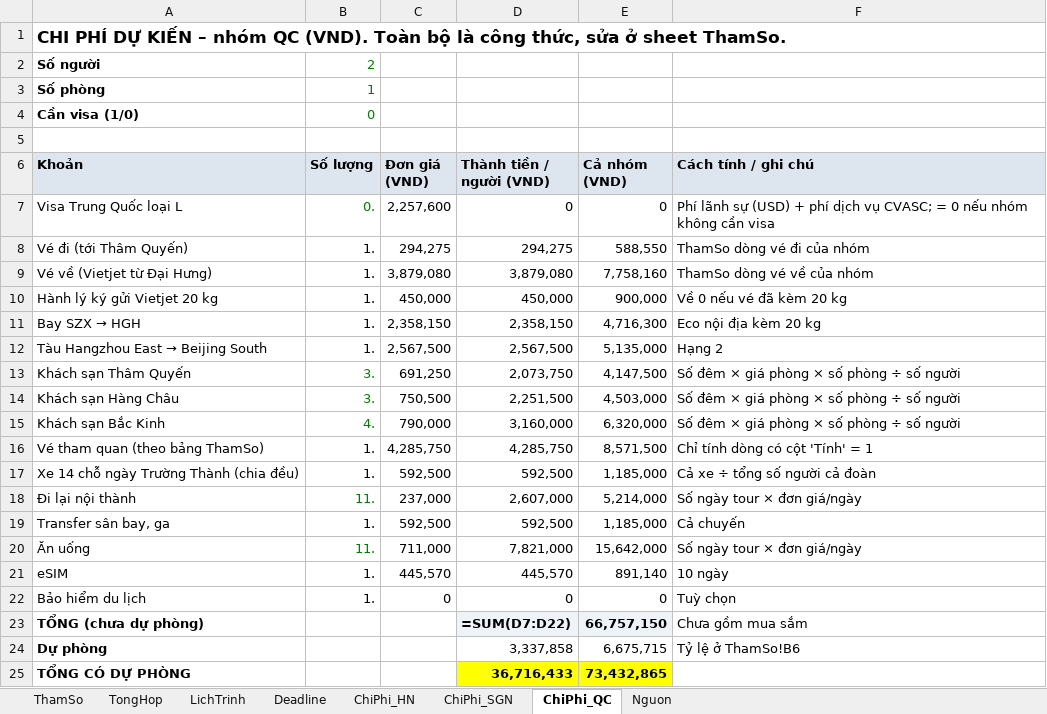
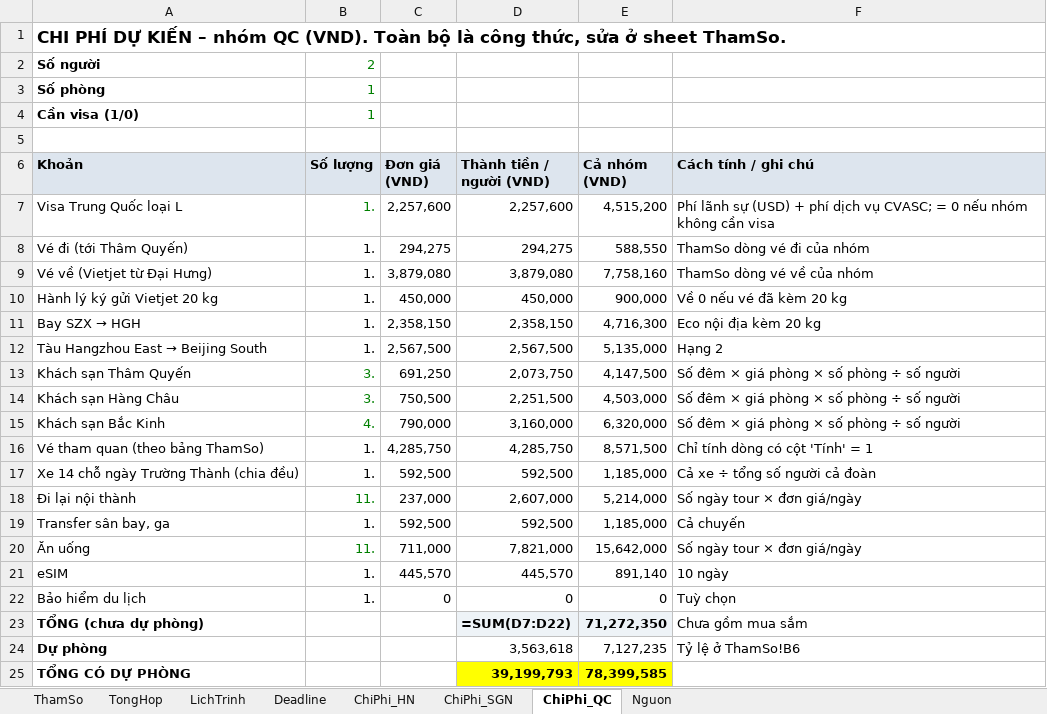
Before and after one commit to xuantien12345/goclaw-deploy1, an Excel workbook: docs/travel/tour-china-2026-10-budget-optC.xlsx, sheet ChiPhi_QC, drawn as a sheet; values as stored, in another font and other column widths than the file's, no borders; formulas without a stored value are shown as written; the diff names each change by its address in the sheet, - before the commit and + after, or states it on an @@ line.

```diff
--- a/docs/travel/tour-china-2026-10-budget-optC.xlsx (sheet ChiPhi_QC)
+++ b/docs/travel/tour-china-2026-10-budget-optC.xlsx (sheet ChiPhi_QC)
-B4 (Số lượng): 0
+B4 (Số lượng): 1
-B7 (Số lượng): 0.
+B7 (Số lượng): 1.
-D7 (Thành tiền / người (VND)): 0
+D7 (Thành tiền / người (VND)): 2,257,600
-E7 (Cả nhóm (VND)): 0
+E7 (Cả nhóm (VND)): 4,515,200
-E23 (Cả nhóm (VND)): 66,757,150
+E23 (Cả nhóm (VND)): 71,272,350
-D24 (Thành tiền / người (VND)): 3,337,858
+D24 (Thành tiền / người (VND)): 3,563,618
-E24 (Cả nhóm (VND)): 6,675,715
+E24 (Cả nhóm (VND)): 7,127,235
-D25 (Thành tiền / người (VND)): 36,716,433
+D25 (Thành tiền / người (VND)): 39,199,793
-E25 (Cả nhóm (VND)): 73,432,865
+E25 (Cả nhóm (VND)): 78,399,585
```
Also changed, not shown: sheet TongHop, sheet Deadline, sheet ThamSo, docs/travel/tour-china-2026-10-budget-optB.xlsx, docs/travel/tour-china-2026-10-budget.xlsx, 1 other file.
